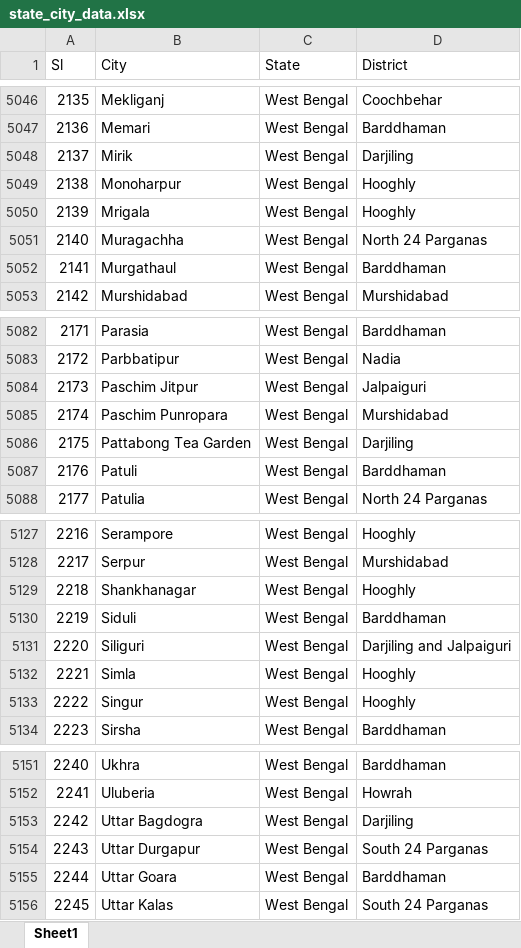
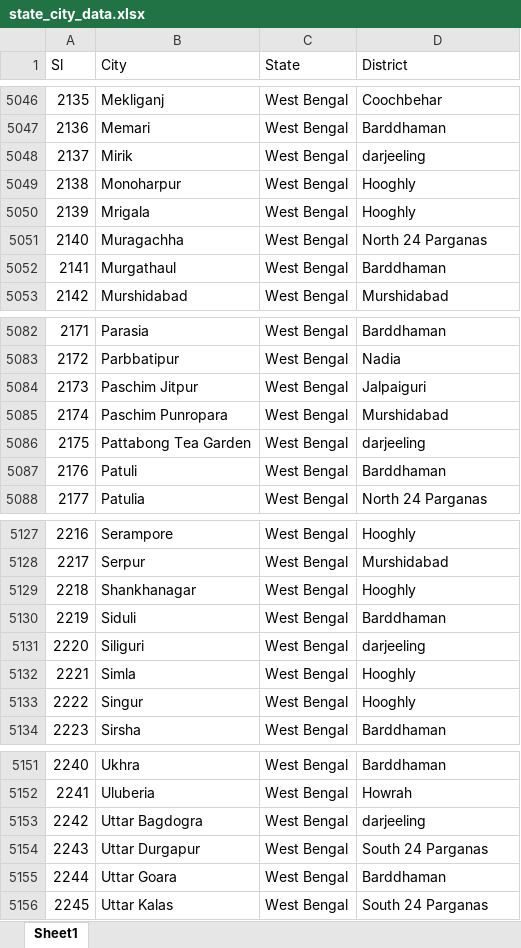
Before and after one commit to sagnikmitra/covidoff, an Excel workbook: data/state_city_data.xlsx, sheet Sheet1, drawn as a sheet; only a part is shown, gaps mark what is left out; values as stored, in another font and other column widths than the file's, no borders; charts and pictures not drawn; the diff covers the shown part only; the diff names each change by its address in the sheet, - before the commit and + after, or states it on an @@ line.

```diff
--- a/data/state_city_data.xlsx (sheet Sheet1)
+++ b/data/state_city_data.xlsx (sheet Sheet1)
-D5048 (District): Darjiling
+D5048 (District): darjeeling
-D5086 (District): Darjiling
+D5086 (District): darjeeling
-D5131 (District): Darjiling and Jalpaiguri
+D5131 (District): darjeeling
-D5153 (District): Darjiling
+D5153 (District): darjeeling
```
Also changed, not shown: 6 edited cells elsewhere in this sheet, charts or pictures, checek/state_city_data.xlsx, 3 other files.
